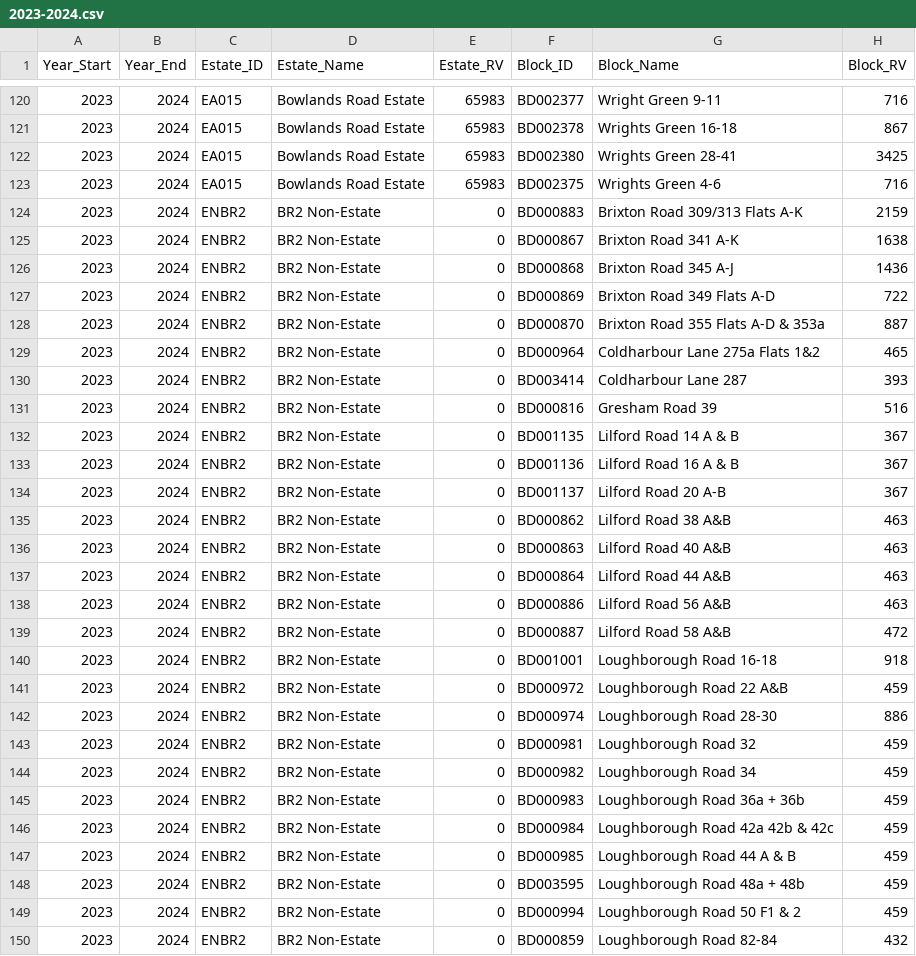
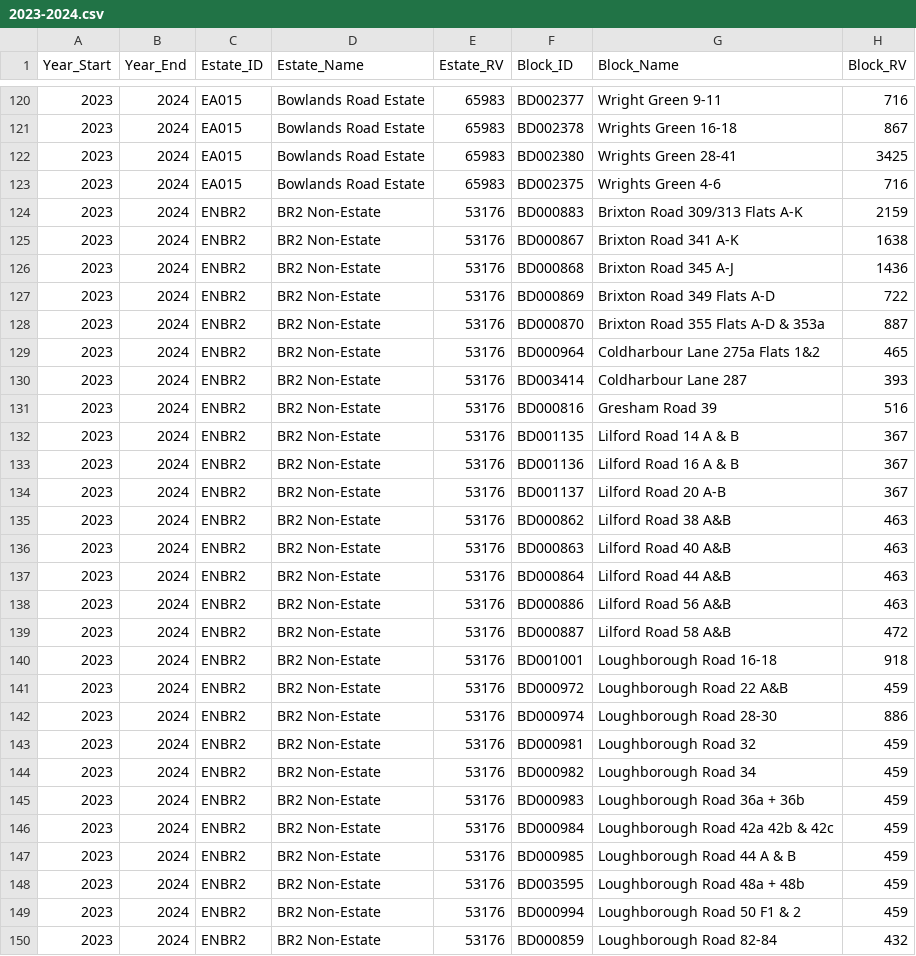
Before and after one commit to ajross/servicechargedata, a CSV file: Lambeth/2023-2024/2023-2024.csv, drawn as a sheet; only a part is shown, gaps mark what is left out; the diff covers the shown part only; the diff names each change by its address in the sheet, - before the commit and + after, or states it on an @@ line.

```diff
--- a/Lambeth/2023-2024/2023-2024.csv
+++ b/Lambeth/2023-2024/2023-2024.csv
-E124:E150 (Estate_RV): 0
+E124:E150 (Estate_RV): 53176
```
Also changed, not shown: 123 edited cells elsewhere in this file, Lambeth/2022-2023/2022-2023.csv, 22 other files.
